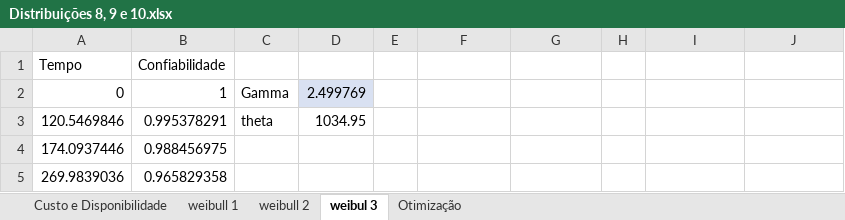
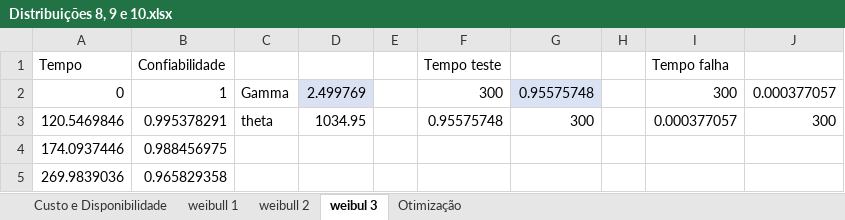
Before and after one commit to LukeKort/OCM, an Excel workbook: resultados Weibull/Distribuições 8, 9 e 10.xlsx, sheet weibul 3, drawn as a sheet; only a part is shown; values as stored, in another font and other column widths than the file's, no borders; charts and pictures and table styles not drawn; the diff names each change by its address in the sheet, - before the commit and + after, or states it on an @@ line.

```diff
--- a/resultados Weibull/Distribuições 8, 9 e 10.xlsx (sheet weibul 3)
+++ b/resultados Weibull/Distribuições 8, 9 e 10.xlsx (sheet weibul 3)
-F1: (empty)
+F1: Tempo teste
-I1: (empty)
+I1: Tempo falha
-F2 (Tempo teste): (empty)
+F2 (Tempo teste): 300
-G2: (empty)
+G2: 0.95575748
-G2 fill: none
+G2 fill: #DAE3F3
-I2 (Tempo falha): (empty)
+I2 (Tempo falha): 300
-J2: (empty)
+J2: 0.000377057
-F3 (Tempo teste): (empty)
+F3 (Tempo teste): 0.95575748
-G3: (empty)
+G3: 300
-I3 (Tempo falha): (empty)
+I3 (Tempo falha): 0.000377057
-J3: (empty)
+J3: 300
```
Also changed, not shown: charts or pictures, 2 other files.
